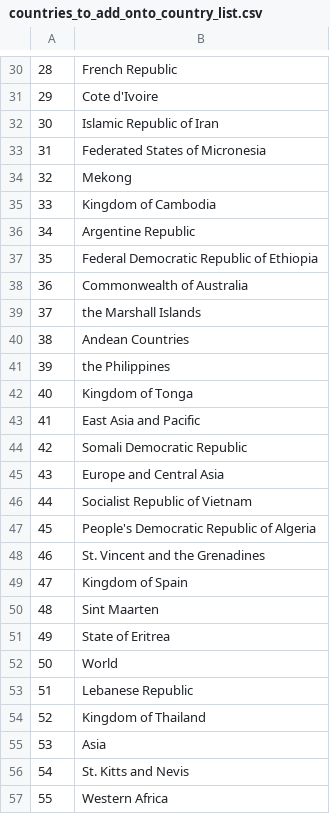
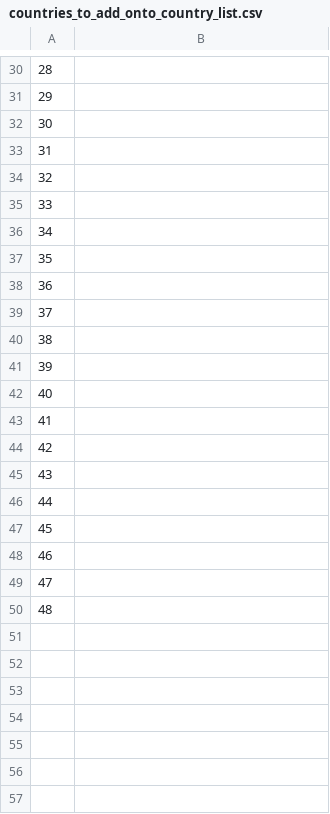
Before and after one commit to kngoledge/Risk-profile-prediction, a CSV file: countries_to_add_onto_country_list.csv, drawn as a sheet; only a part is shown, gaps mark what is left out; the diff covers the shown part only.

```diff
--- a/countries_to_add_onto_country_list.csv
+++ b/countries_to_add_onto_country_list.csv
@@ -30,28 +30,21 @@
-28,French Republic
-29,Cote d'Ivoire
-30,Islamic Republic of Iran
-31,Federated States of Micronesia
-32,Mekong
-33,Kingdom of Cambodia
-34,Argentine Republic
-35,Federal Democratic Republic of Ethiopia
-36,Commonwealth of Australia
-37,the Marshall Islands
-38,Andean Countries
-39,the Philippines
-40,Kingdom of Tonga
-41,East Asia and Pacific
-42,Somali Democratic Republic
-43,Europe and Central Asia
-44,Socialist Republic of Vietnam
-45,People's Democratic Republic of Algeria
-46,St. Vincent and the Grenadines
-47,Kingdom of Spain
-48,Sint Maarten
-49,State of Eritrea
-50,World
-51,Lebanese Republic
-52,Kingdom of Thailand
-53,Asia
-54,St. Kitts and Nevis
-55,Western Africa
+28,
+29,
+30,
+31,
+32,
+33,
+34,
+35,
+36,
+37,
+38,
+39,
+40,
+41,
+42,
+43,
+44,
+45,
+46,
+47,
+48,
```
Also changed, not shown: 43 removed rows and 28 edited cells elsewhere in this file, countrylist.csv.
